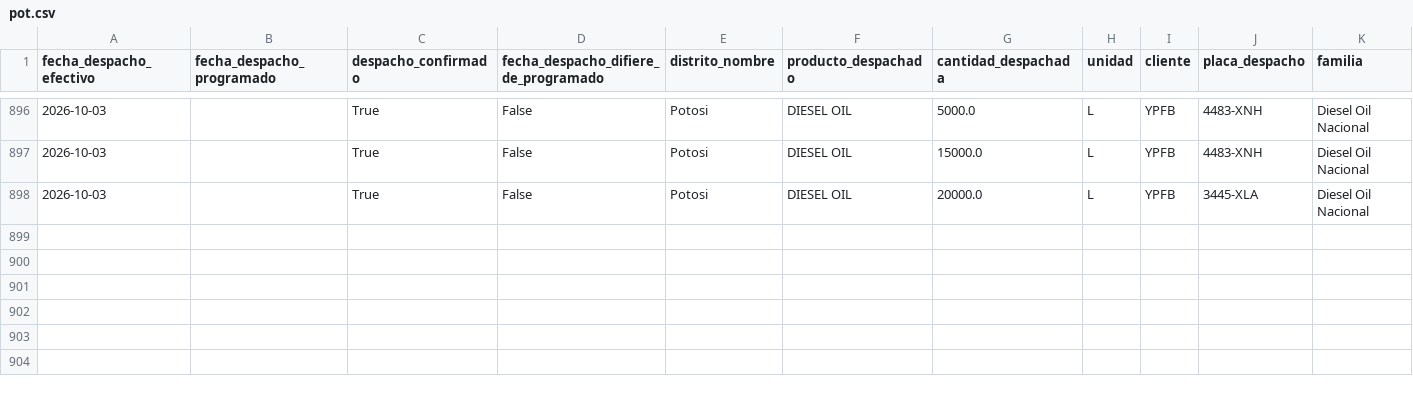
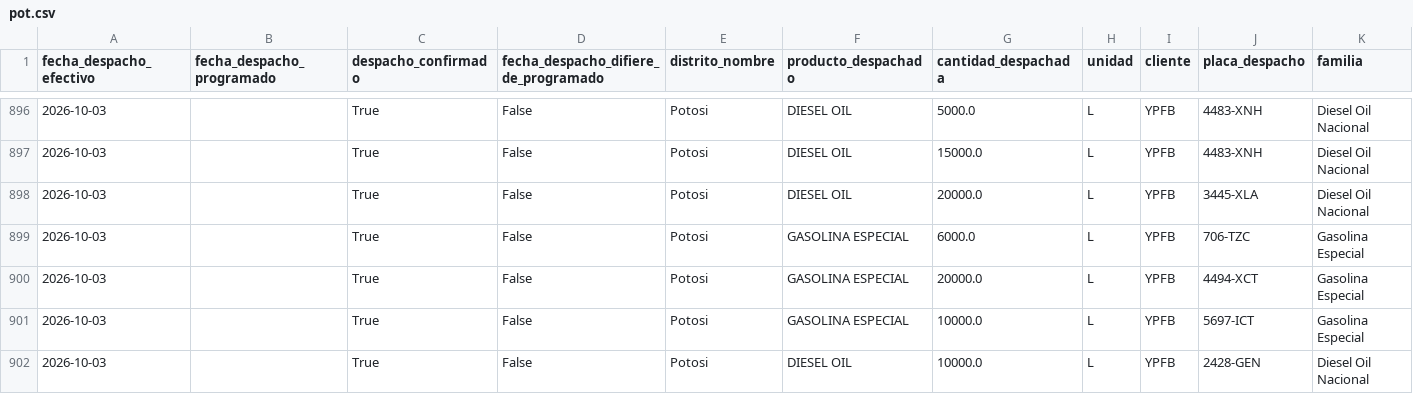
Before and after one commit to mauforonda/data-triage, a CSV file: hidrocarburos/abastecimiento/data/despachos/pot.csv, drawn as a sheet; only a part is shown, gaps mark what is left out; rows hold the shown columns only; the diff names each change by its address in the sheet, - before the commit and + after, or states it on an @@ line.

```diff
--- a/hidrocarburos/abastecimiento/data/despachos/pot.csv
+++ b/hidrocarburos/abastecimiento/data/despachos/pot.csv
+row 899: 2026-10-03 |  | True | False | Potosi | GASOLINA ESPECIAL | 6000.0 | L | YPFB | 706-TZC | Gasolina Especial
+row 900: 2026-10-03 |  | True | False | Potosi | GASOLINA ESPECIAL | 20000.0 | L | YPFB | 4494-XCT | Gasolina Especial
+row 901: 2026-10-03 |  | True | False | Potosi | GASOLINA ESPECIAL | 10000.0 | L | YPFB | 5697-ICT | Gasolina Especial
+row 902: 2026-10-03 |  | True | False | Potosi | DIESEL OIL | 10000.0 | L | YPFB | 2428-GEN | Diesel Oil Nacional
```
Also changed, not shown: hidrocarburos/abastecimiento/data/despachos/cen.csv, hidrocarburos/abastecimiento/data/despachos/lpz.csv, 10 other files.
